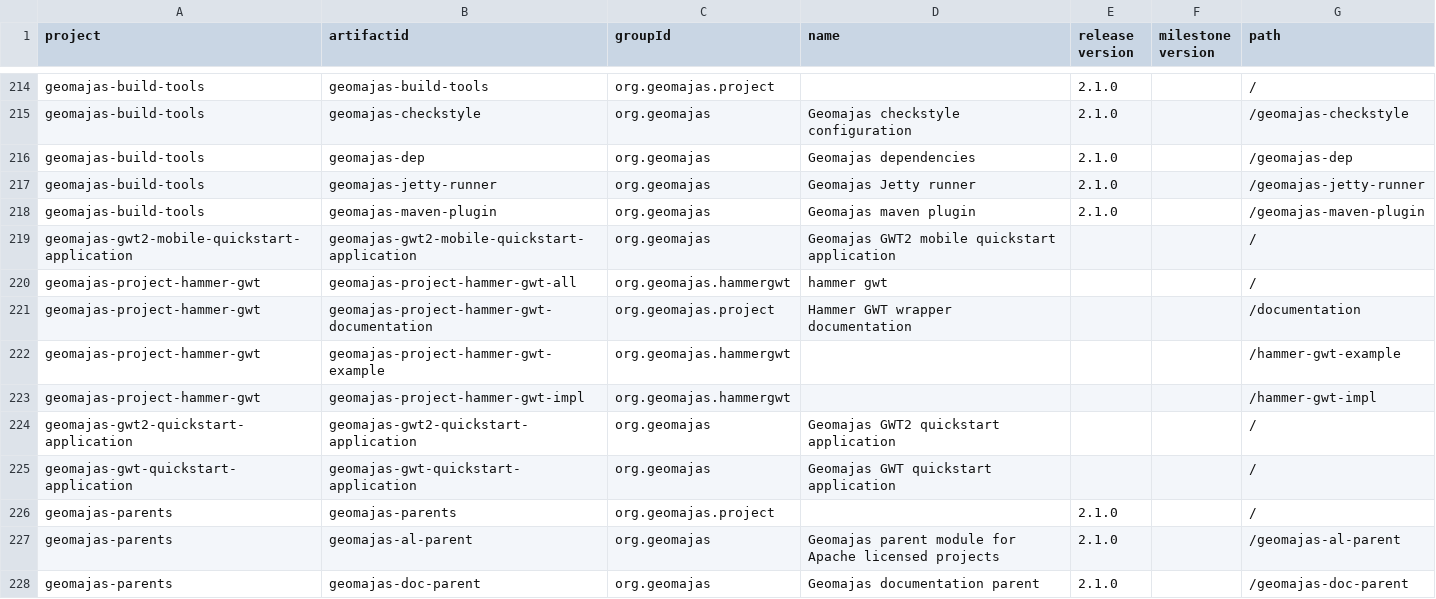
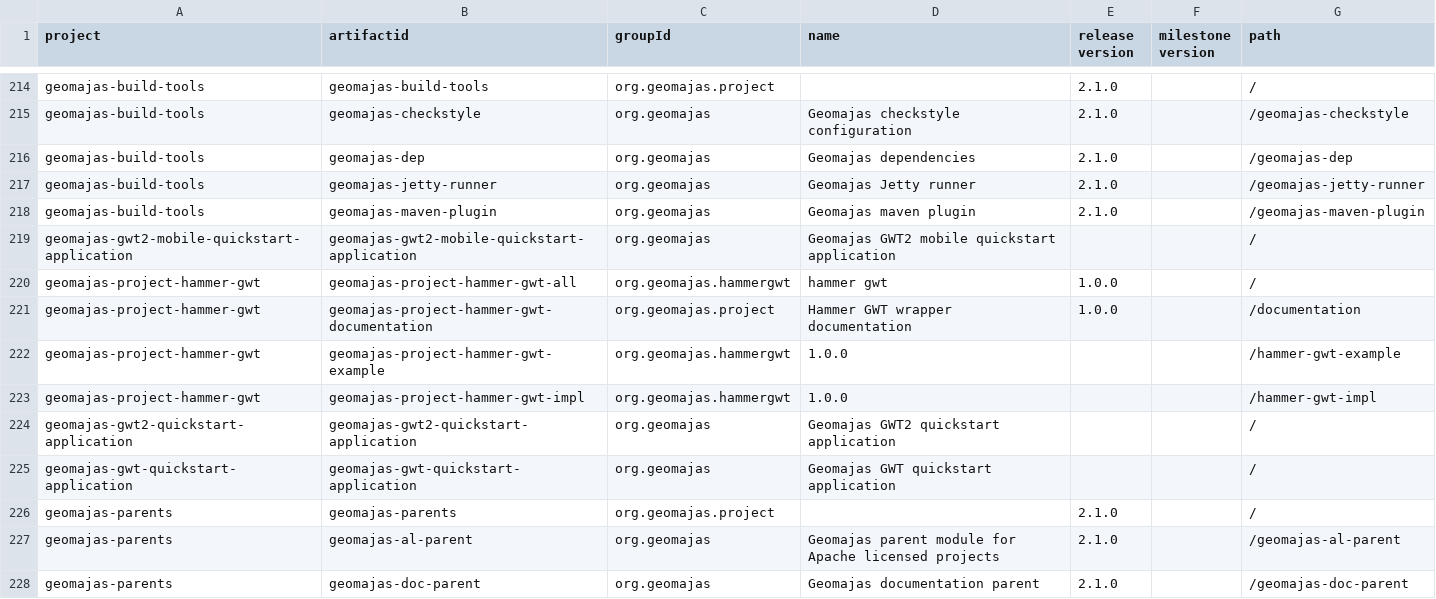
Before and after one commit to geomajas/geomajas-build-tools, a CSV file: geomajas-dep/artifacts.csv, drawn as a sheet; only a part is shown, gaps mark what is left out.

Commit message:
Update artifacts.csv

```diff
--- a/geomajas-dep/artifacts.csv
+++ b/geomajas-dep/artifacts.csv
@@ -219,6 +219,6 @@ geomajas-build-tools,geomajas-maven-plugin,org.geomajas,Geomajas maven plugin,2.
 geomajas-gwt2-mobile-quickstart-application,geomajas-gwt2-mobile-quickstart-application,org.geomajas,Geomajas GWT2 mobile quickstart application,,,/
-geomajas-project-hammer-gwt,geomajas-project-hammer-gwt-all,org.geomajas.hammergwt,hammer gwt,,,/
-geomajas-project-hammer-gwt,geomajas-project-hammer-gwt-documentation,org.geomajas.project,Hammer GWT wrapper documentation,,,/documentation
-geomajas-project-hammer-gwt,geomajas-project-hammer-gwt-example,org.geomajas.hammergwt,,,,/hammer-gwt-example
-geomajas-project-hammer-gwt,geomajas-project-hammer-gwt-impl,org.geomajas.hammergwt,,,,/hammer-gwt-impl
+geomajas-project-hammer-gwt,geomajas-project-hammer-gwt-all,org.geomajas.hammergwt,hammer gwt,1.0.0,,/
+geomajas-project-hammer-gwt,geomajas-project-hammer-gwt-documentation,org.geomajas.project,Hammer GWT wrapper documentation,1.0.0,,/documentation
+geomajas-project-hammer-gwt,geomajas-project-hammer-gwt-example,org.geomajas.hammergwt,1.0.0,,,/hammer-gwt-example
+geomajas-project-hammer-gwt,geomajas-project-hammer-gwt-impl,org.geomajas.hammergwt,1.0.0,,,/hammer-gwt-impl
 geomajas-gwt2-quickstart-application,geomajas-gwt2-quickstart-application,org.geomajas,Geomajas GWT2 quickstart application,,,/
```
